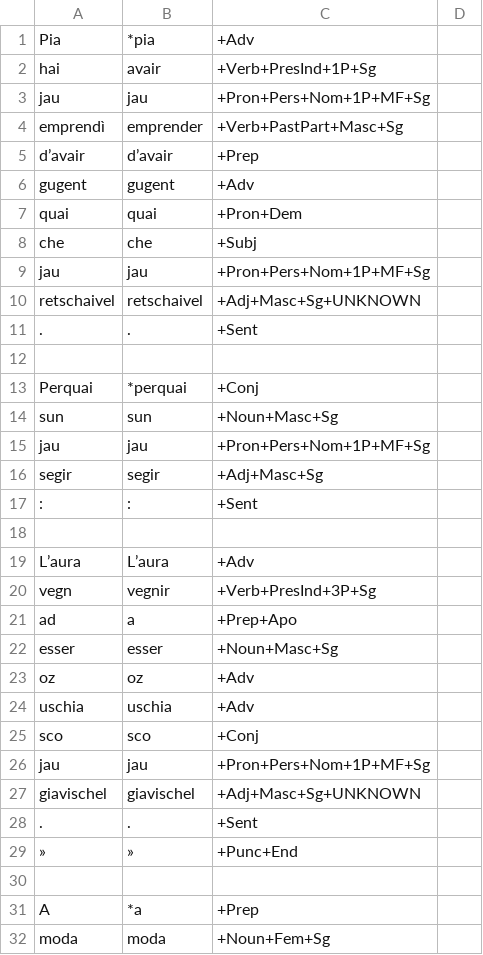
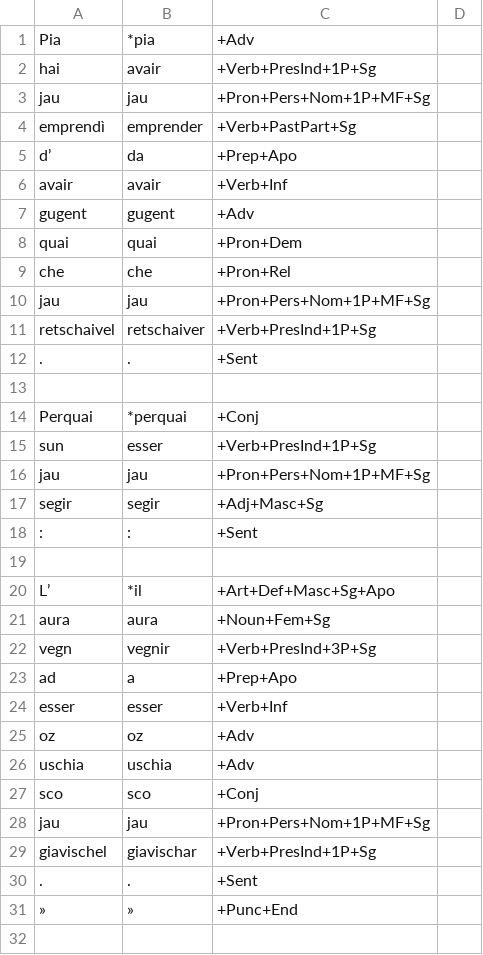
Before and after one commit to simon-clematide/rumantsch-grischun, a TSV file: crf-morphological-analyzer/train/rmquotidiana/2008-124625.tsv, drawn as a sheet; only a part is shown; the shorter side is filled out with more unchanged rows; the diff covers the shown part only.

Commit message:
Update 2008-124625.tsv

```diff
--- a/crf-morphological-analyzer/train/rmquotidiana/2008-124625.tsv
+++ b/crf-morphological-analyzer/train/rmquotidiana/2008-124625.tsv
@@ -3,9 +3,10 @@ hai	avair	+Verb+PresInd+1P+Sg
 jau	jau	+Pron+Pers+Nom+1P+MF+Sg
-emprendì	emprender	+Verb+PastPart+Masc+Sg
-d’avair	d’avair	+Prep
+emprendì	emprender	+Verb+PastPart+Sg
+d’	da	+Prep+Apo
+avair	avair	+Verb+Inf
 gugent	gugent	+Adv
 quai	quai	+Pron+Dem
-che	che	+Subj
+che	che	+Pron+Rel
 jau	jau	+Pron+Pers+Nom+1P+MF+Sg
-retschaivel	retschaivel	+Adj+Masc+Sg+UNKNOWN
+retschaivel	retschaiver	+Verb+PresInd+1P+Sg
 .	.	+Sent
@@ -13,3 +14,3 @@ retschaivel	retschaivel	+Adj+Masc+Sg+UNKNOWN
 Perquai	*perquai	+Conj
-sun	sun	+Noun+Masc+Sg
+sun	esser	+Verb+PresInd+1P+Sg
 jau	jau	+Pron+Pers+Nom+1P+MF+Sg
@@ -18,6 +19,7 @@ segir	segir	+Adj+Masc+Sg
 
-L’aura	L’aura	+Adv
+L’	*il	+Art+Def+Masc+Sg+Apo
+aura	aura	+Noun+Fem+Sg
 vegn	vegnir	+Verb+PresInd+3P+Sg
 ad	a	+Prep+Apo
-esser	esser	+Noun+Masc+Sg
+esser	esser	+Verb+Inf
 oz	oz	+Adv
@@ -26,3 +28,3 @@ sco	sco	+Conj
 jau	jau	+Pron+Pers+Nom+1P+MF+Sg
-giavischel	giavischel	+Adj+Masc+Sg+UNKNOWN
+giavischel	giavischar	+Verb+PresInd+1P+Sg
 .	.	+Sent
```
Also changed, not shown: 2 added rows, 1 removed row and 20 edited cells elsewhere in this file.
